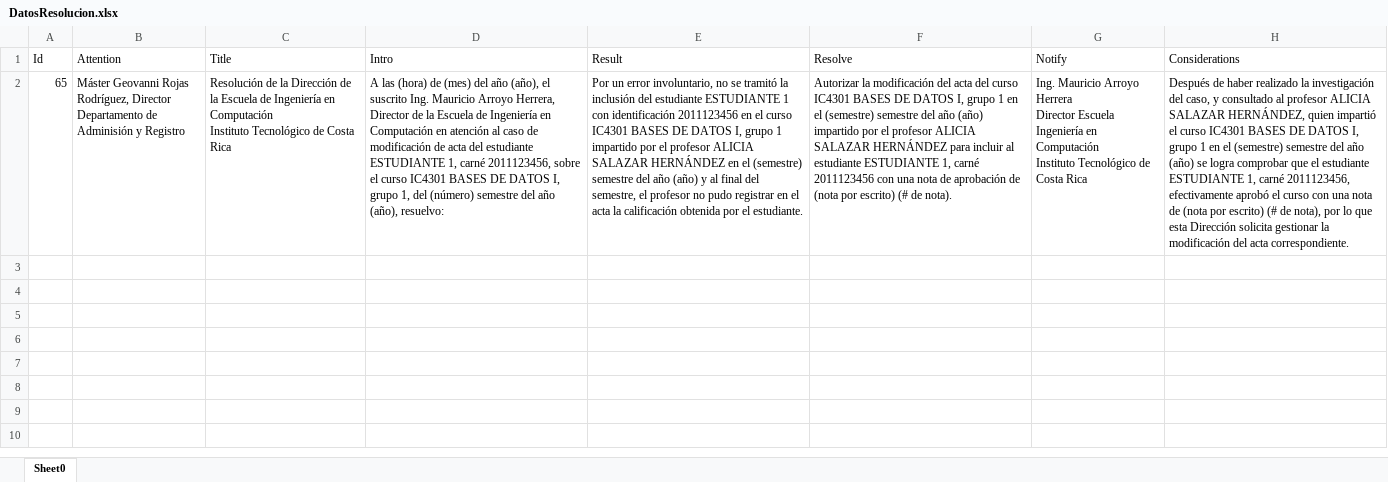
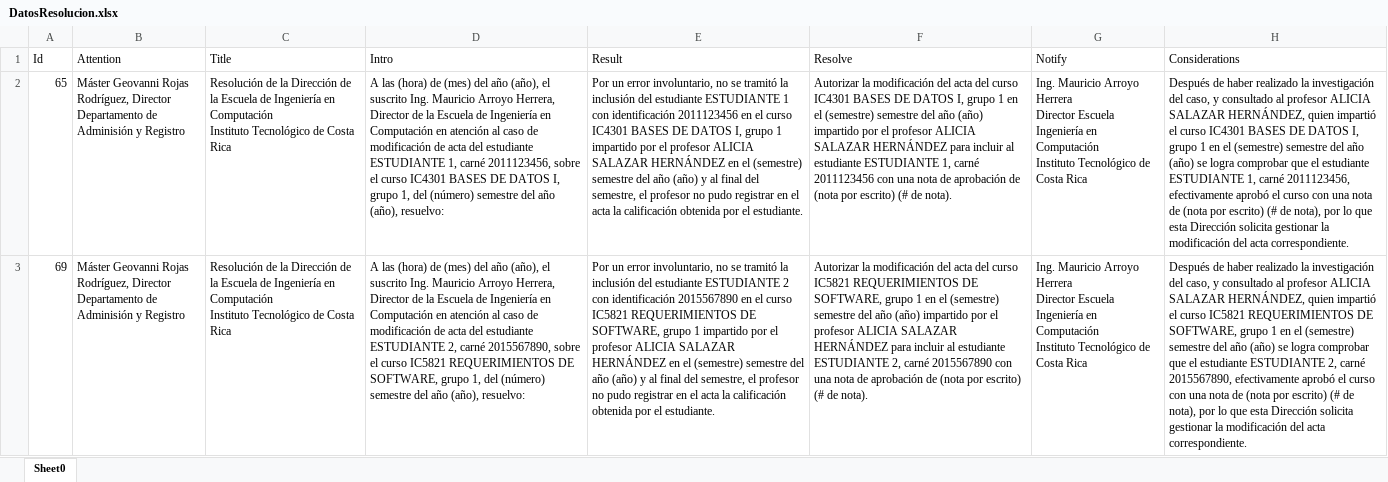
Before and after one commit to EpikHdez/IProyectoDiseno, an Excel workbook: IProyectoDiseño/IProyectoDiseño/src/files/DatosResolucion.xlsx, sheet Sheet0, drawn as a sheet; values as stored, in another font and other column widths than the file's, no borders; ↵ is a line break in a cell; the diff names each change by its address in the sheet, - before the commit and + after, or states it on an @@ line.

```diff
--- a/IProyectoDiseño/IProyectoDiseño/src/files/DatosResolucion.xlsx (sheet Sheet0)
+++ b/IProyectoDiseño/IProyectoDiseño/src/files/DatosResolucion.xlsx (sheet Sheet0)
+row 3: 69 | Máster Geovanni Rojas Rodríguez, Director ↵ Departamento de Adminisión y Registro | Resolución de la Dirección de la Escuela de Ingeniería en Computación ↵ Instituto Tecnológico de Costa Rica | A las (hora) de (mes) del año (año), el suscrito Ing. Mauricio Arroyo Herrera, Director de la Escuela de Ingeniería en Computación en atención al caso de modificación de acta del estudiante ESTUDIANTE 2, carné 2015567890, sobre el curso IC5821 REQUERIMIENTOS DE SOFTWARE, grupo 1, del (número) semestre del año (año), resuelvo: | Por un error involuntario, no se tramitó la inclusión del estudiante ESTUDIANTE 2 con identificación 2015567890 en el curso IC5821 REQUERIMIENTOS DE SOFTWARE, grupo 1 impartido por el profesor ALICIA SALAZAR HERNÁNDEZ en el (semestre) semestre del año (año) y al final del semestre, el profesor no pudo registrar en el acta la calificación obtenida por el estudiante. | Autorizar la modificación del acta del curso IC5821 REQUERIMIENTOS DE SOFTWARE, grupo 1 en el (semestre) semestre del año (año) impartido por el profesor ALICIA SALAZAR HERNÁNDEZ para incluir al estudiante ESTUDIANTE 2, carné 2015567890 con una nota de aprobación de (nota por escrito) (# de nota). | Ing. Mauricio Arroyo Herrera ↵ Director Escuela Ingeniería en Computación ↵ Instituto Tecnológico de Costa Rica | Después de haber realizado la investigación del caso, y consultado al profesor ALICIA SALAZAR HERNÁNDEZ, quien impartió el curso IC5821 REQUERIMIENTOS DE SOFTWARE, grupo 1 en el (semestre) semestre del año (año) se logra comprobar que el estudiante ESTUDIANTE 2, carné 2015567890, efectivamente aprobó el curso con una nota de (nota por escrito) (# de nota), por lo que esta Dirección solicita gestionar la modificación del acta correspondiente.
```
Also changed, not shown: IProyectoDiseño/IProyectoDiseño/src/files/DatosFormulario.xlsx, 16 other files.
